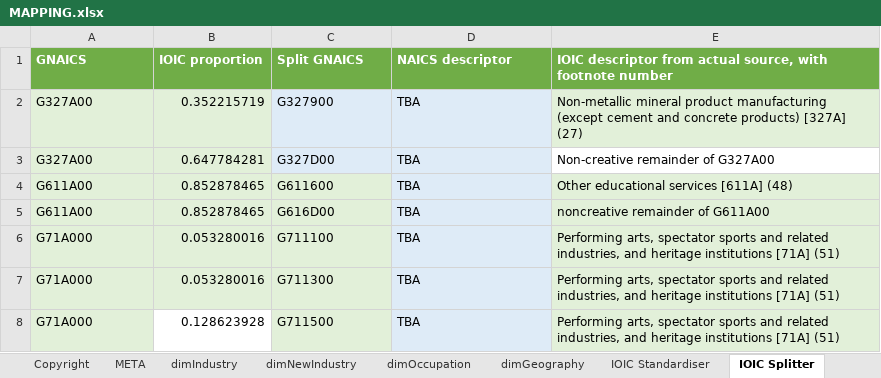
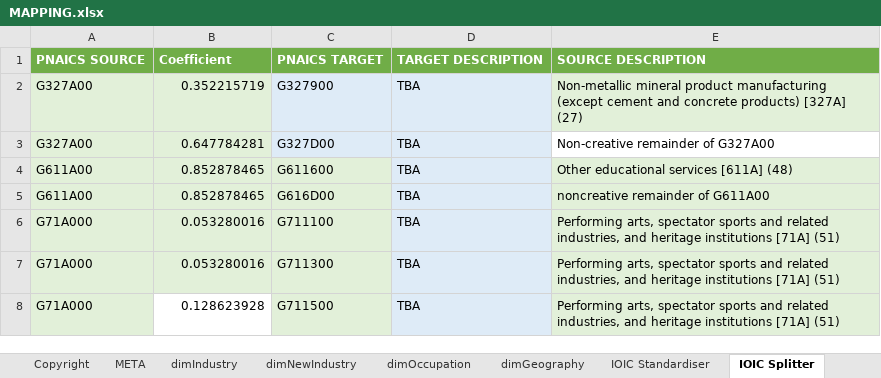
Before and after one commit to axfreeman/Canada-CI-2020, an Excel workbook: SOURCE DATA/MAPPING.xlsx, sheet IOIC Splitter, drawn as a sheet; only a part is shown; values as stored, in another font and other column widths than the file's, no borders; removed rows and columns are numbered as before the commit, all else as after; the diff covers the shown part only; the diff names each change by its address in the sheet, - before the commit and + after, or states it on an @@ line.

```diff
--- a/SOURCE DATA/MAPPING.xlsx (sheet IOIC Splitter)
+++ b/SOURCE DATA/MAPPING.xlsx (sheet IOIC Splitter)
-row 1: GNAICS | IOIC proportion | Split GNAICS | NAICS descriptor | IOIC descriptor from actual source, with footnote number
+row 1: PNAICS SOURCE | Coefficient | PNAICS TARGET | TARGET DESCRIPTION | SOURCE DESCRIPTION
```
Also changed, not shown: 207 added rows elsewhere in this sheet, sheet dimNewIndustry, 30 other files.
